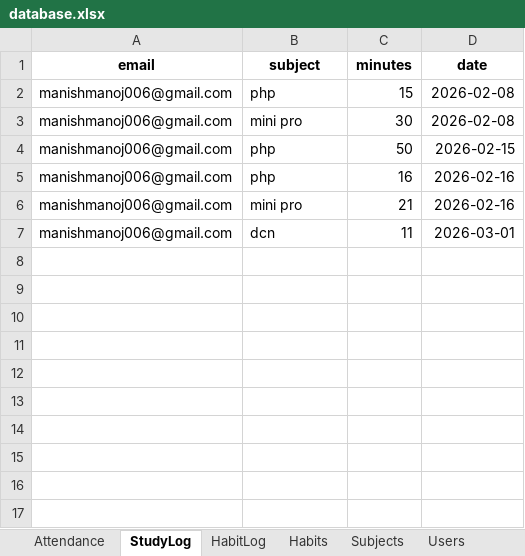
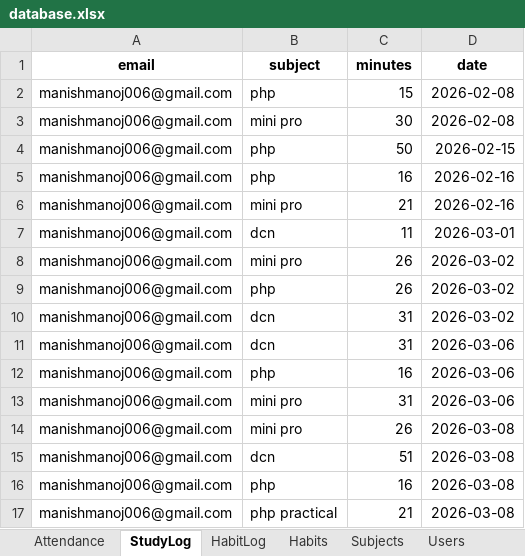
Before and after one commit to manishmanoj006-prog/student-productivity, an Excel workbook: data/database.xlsx, sheet StudyLog, drawn as a sheet; values as stored, in another font and other column widths than the file's, no borders; the diff names each change by its address in the sheet, - before the commit and + after, or states it on an @@ line.

```diff
--- a/data/database.xlsx (sheet StudyLog)
+++ b/data/database.xlsx (sheet StudyLog)
+row 8: manishmanoj006@gmail.com | mini pro | 26 | 2026-03-02
+row 9: manishmanoj006@gmail.com | php | 26 | 2026-03-02
+row 10: manishmanoj006@gmail.com | dcn | 31 | 2026-03-02
+row 11: manishmanoj006@gmail.com | dcn | 31 | 2026-03-06
+row 12: manishmanoj006@gmail.com | php | 16 | 2026-03-06
+row 13: manishmanoj006@gmail.com | mini pro | 31 | 2026-03-06
+row 14: manishmanoj006@gmail.com | mini pro | 26 | 2026-03-08
+row 15: manishmanoj006@gmail.com | dcn | 51 | 2026-03-08
+row 16: manishmanoj006@gmail.com | php | 16 | 2026-03-08
+row 17: manishmanoj006@gmail.com | php practical | 21 | 2026-03-08
```
Also changed, not shown: sheet HabitLog, sheet Attendance, sheet Tasks, sheet Subjects, 8 other files.
